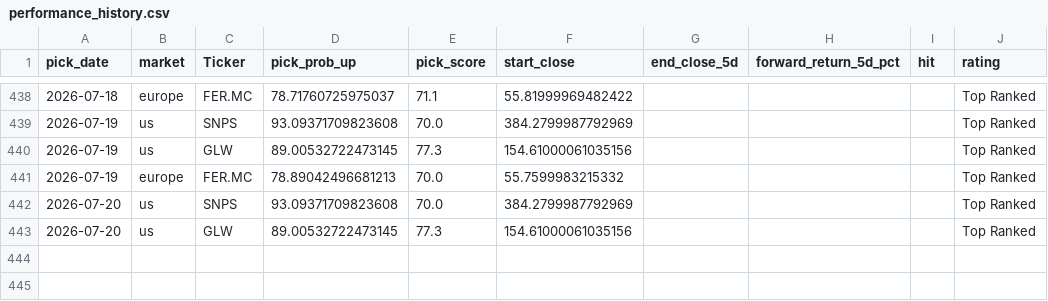
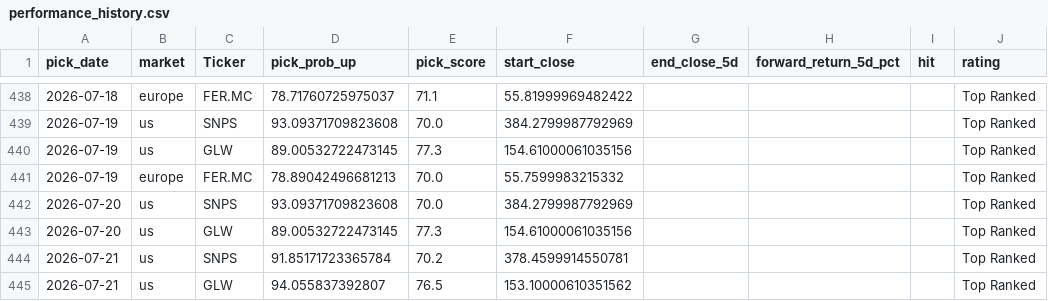
Before and after one commit to Toby0603/AlphaRank, a CSV file: performance_history.csv, drawn as a sheet; only a part is shown, gaps mark what is left out; the diff names each change by its address in the sheet, - before the commit and + after, or states it on an @@ line.

```diff
--- a/performance_history.csv
+++ b/performance_history.csv
+row 444: 2026-07-21 | us | SNPS | 91.85171723365784 | 70.2 | 378.4599914550781 |  |  |  | Top Ranked
+row 445: 2026-07-21 | us | GLW | 94.055837392807 | 76.5 | 153.10000610351562 |  |  |  | Top Ranked
```
Also changed, not shown: benchmark_summary.csv, results_core.csv, 4 other files.
